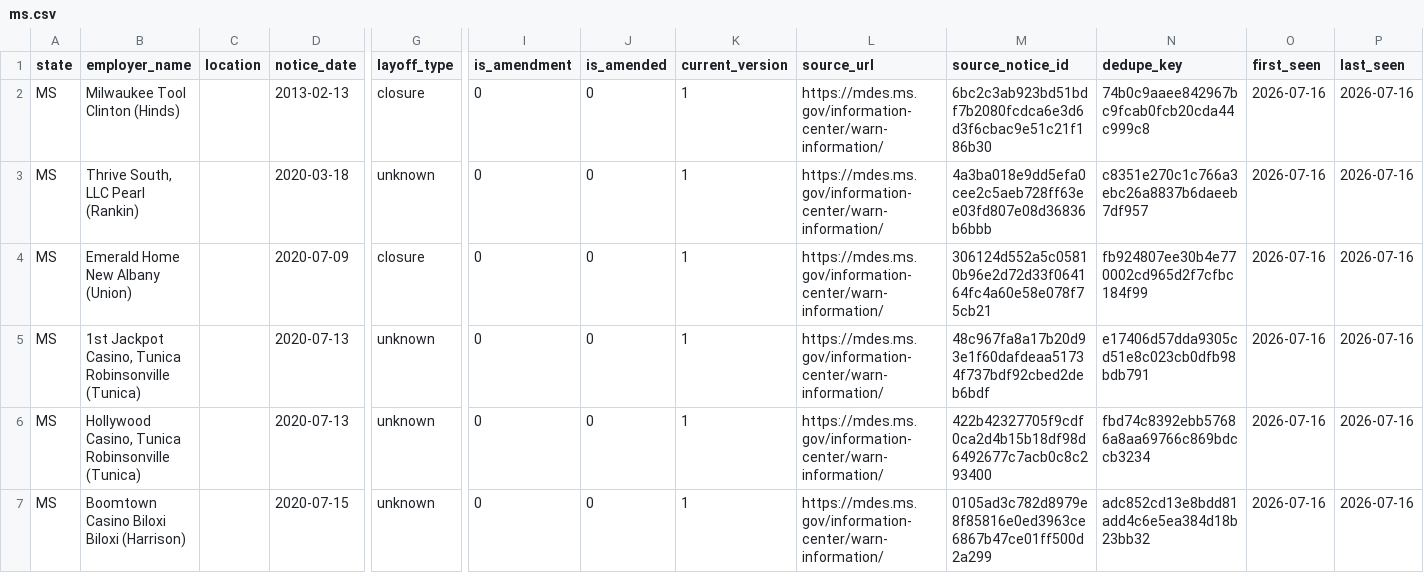
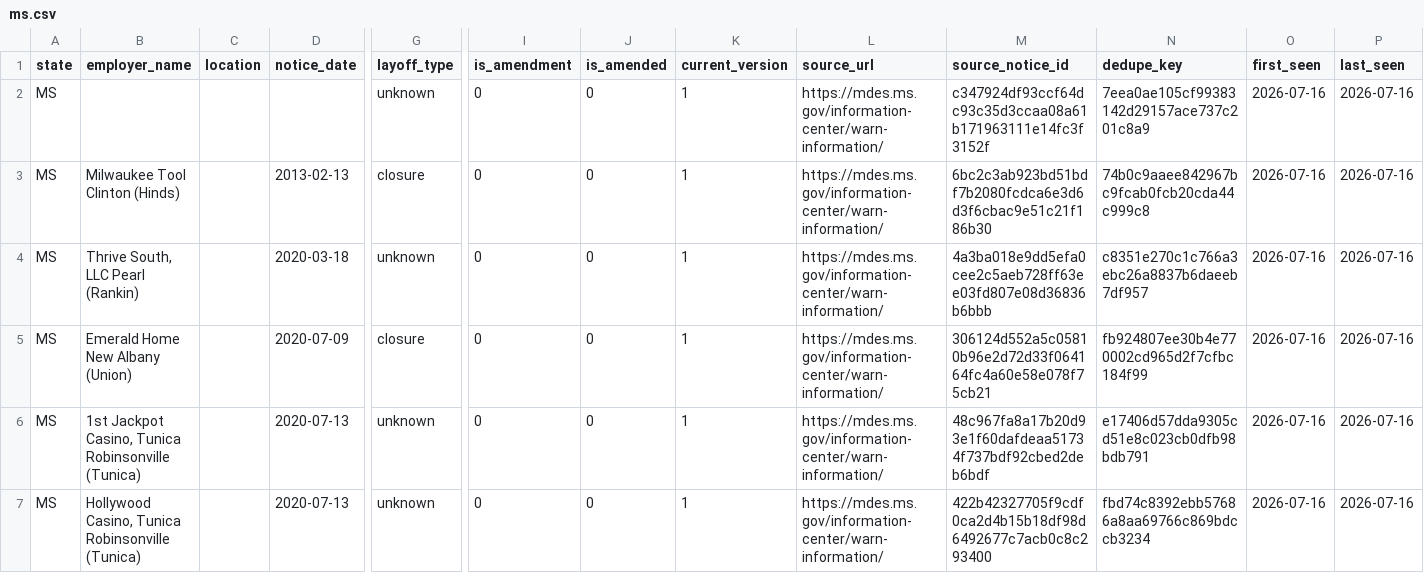
Before and after one commit to bchaps1999/warn-notice-register, a CSV file: data/exports/states/ms.csv, drawn as a sheet; only a part is shown, gaps mark what is left out; the shorter side is filled out with more unchanged rows; rows hold the shown columns only; the diff names each change by its address in the sheet, - before the commit and + after, or states it on an @@ line.

```diff
--- a/data/exports/states/ms.csv
+++ b/data/exports/states/ms.csv
+row 2: MS |  |  |  | unknown | 0 | 0 | 1 | https://mdes.ms.gov/information-center/warn-information/ | c347924df93ccf64dc93c35d3ccaa08a61b171963111e14fc3f3152f | 7eea0ae105cf99383142d29157ace737c201c8a9 | 2026-07-16 | 2026-07-16
```
Also changed, not shown: data/exports/states/fl.csv, 11 other files.
